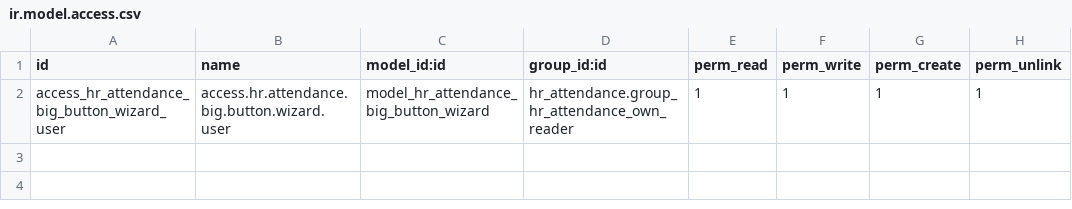
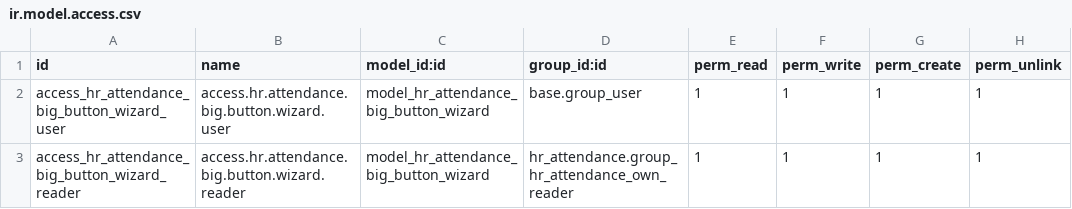
Before and after one commit to MovalAgroingenieria/general, a CSV file: hr_attendance_big_button/security/ir.model.access.csv, drawn as a sheet.

Commit message:
[UPD] hr_attendance_big_button: Add translations for Catalan and Spanish, update access rights, and enhance wizard functionality.

```diff
--- a/hr_attendance_big_button/security/ir.model.access.csv
+++ b/hr_attendance_big_button/security/ir.model.access.csv
@@ -1,2 +1,3 @@
 id,name,model_id:id,group_id:id,perm_read,perm_write,perm_create,perm_unlink
-access_hr_attendance_big_button_wizard_user,access.hr.attendance.big.button.wizard.user,model_hr_attendance_big_button_wizard,hr_attendance.group_hr_attendance_own_reader,1,1,1,1
+access_hr_attendance_big_button_wizard_user,access.hr.attendance.big.button.wizard.user,model_hr_attendance_big_button_wizard,base.group_user,1,1,1,1
+access_hr_attendance_big_button_wizard_reader,access.hr.attendance.big.button.wizard.reader,model_hr_attendance_big_button_wizard,hr_attendance.group_hr_attendance_own_reader,1,1,1,1
```
Also changed, not shown: 5 other files.
